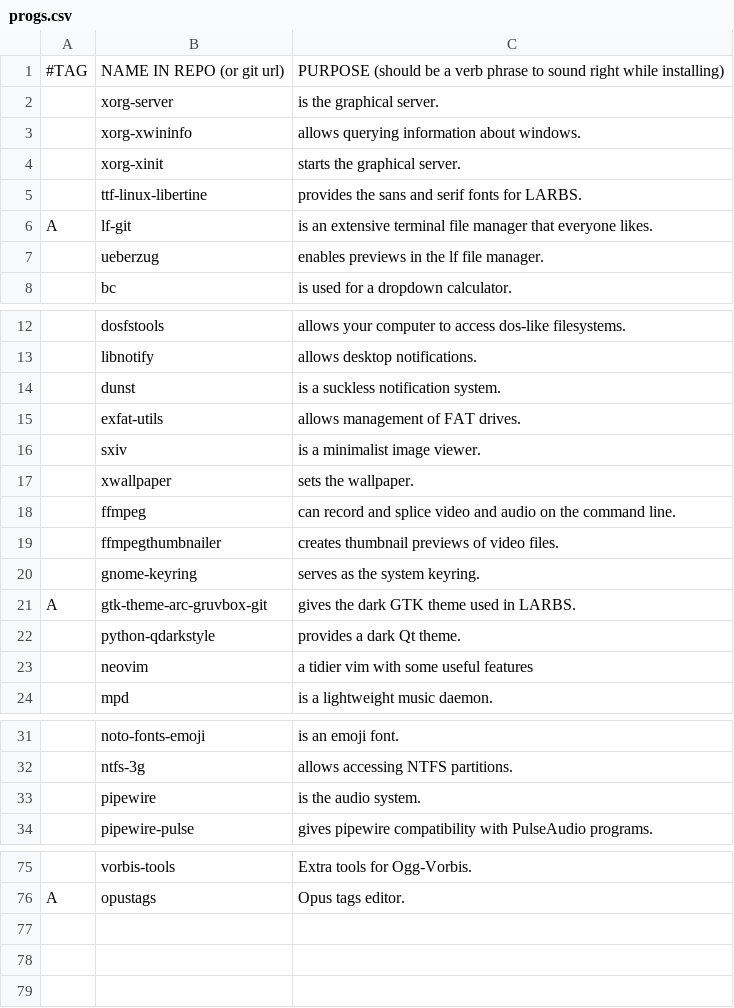
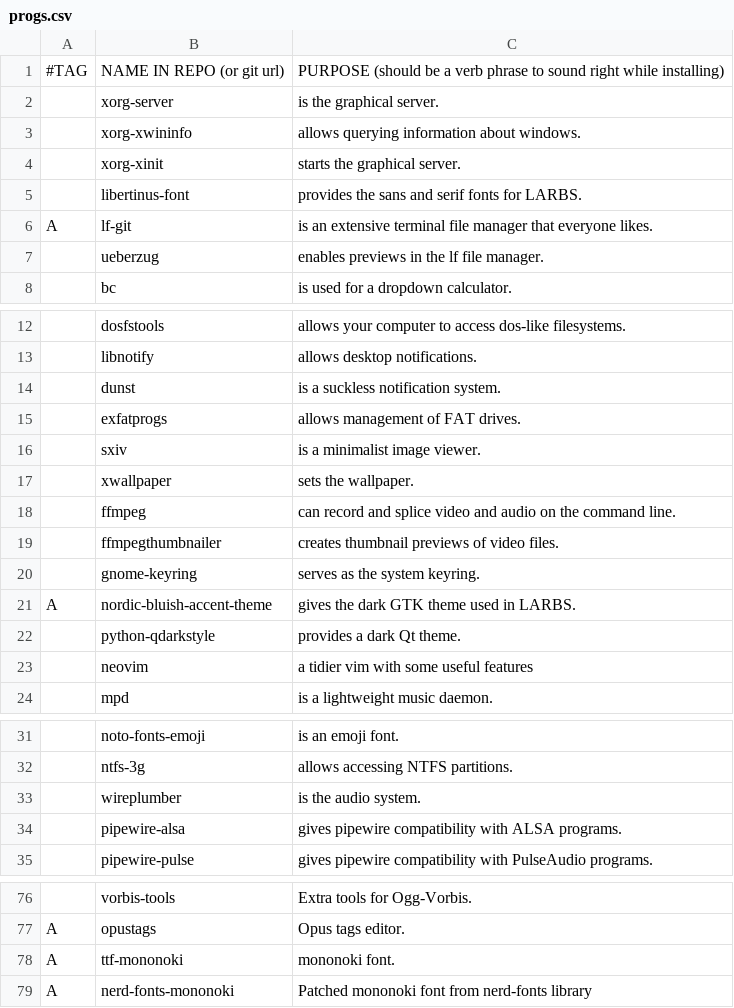
Before and after one commit to kronikpillow/LARBS, a CSV file: progs.csv, drawn as a sheet; only a part is shown, gaps mark what is left out; the diff names each change by its address in the sheet, - before the commit and + after, or states it on an @@ line.

Commit message:
changed default packages

```diff
--- a/progs.csv
+++ b/progs.csv
-B5: ttf-linux-libertine
+B5: libertinus-font
-B15: exfat-utils
+B15: exfatprogs
-B21: gtk-theme-arc-gruvbox-git
+B21: nordic-bluish-accent-theme
-B33: pipewire
+B33: wireplumber
+row 34:  | pipewire-alsa | gives pipewire compatibility with ALSA programs.
+row 78: A | ttf-mononoki | mononoki font.
+row 79: A | nerd-fonts-mononoki | Patched mononoki font from nerd-fonts library
```
